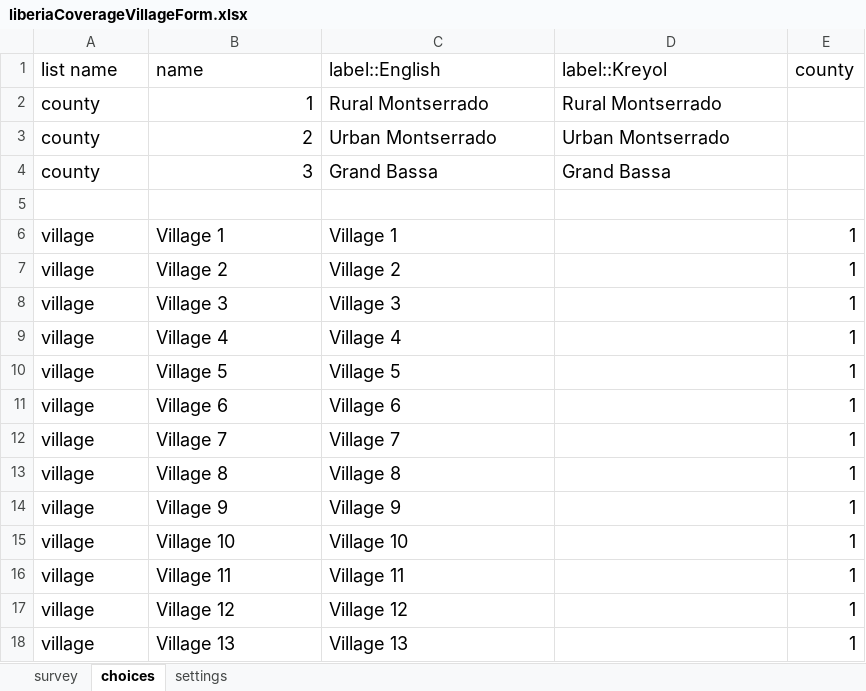
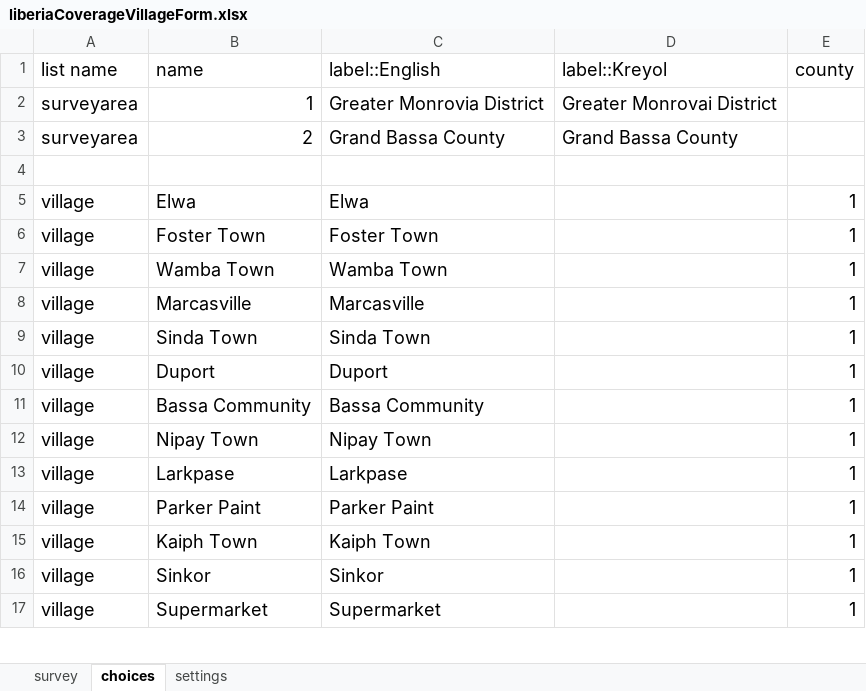
Before and after one commit to validmeasures/liberiaS3Mforms, an Excel workbook: liberiaCoverageVillageForm.xlsx, sheet choices, drawn as a sheet; only a part is shown; values as stored, in another font and other column widths than the file's, no borders; removed rows and columns are numbered as before the commit, all else as after; the diff covers the shown part only; the diff names each change by its address in the sheet, - before the commit and + after, or states it on an @@ line.

Commit message:
update liberiaCoverageVillageForm

```diff
--- a/liberiaCoverageVillageForm.xlsx (sheet choices)
+++ b/liberiaCoverageVillageForm.xlsx (sheet choices)
-row 2: county | 1 | Rural Montserrado | Rural Montserrado
-row 3: county | 2 | Urban Montserrado | Urban Montserrado
-row 4: county | 3 | Grand Bassa | Grand Bassa
+row 2: surveyarea | 1 | Greater Monrovia District | Greater Monrovai District
+row 3: surveyarea | 2 | Grand Bassa County | Grand Bassa County
-B5 (name): Village 1
+B5 (name): Elwa
-C5 (label::English): Village 1
+C5 (label::English): Elwa
-B6 (name): Village 2
+B6 (name): Foster Town
-C6 (label::English): Village 2
+C6 (label::English): Foster Town
-B7 (name): Village 3
+B7 (name): Wamba Town
-C7 (label::English): Village 3
+C7 (label::English): Wamba Town
-B8 (name): Village 4
+B8 (name): Marcasville
-C8 (label::English): Village 4
+C8 (label::English): Marcasville
-B9 (name): Village 5
+B9 (name): Sinda Town
-C9 (label::English): Village 5
+C9 (label::English): Sinda Town
-B10 (name): Village 6
+B10 (name): Duport
-C10 (label::English): Village 6
+C10 (label::English): Duport
-B11 (name): Village 7
+B11 (name): Bassa Community
-C11 (label::English): Village 7
+C11 (label::English): Bassa Community
-B12 (name): Village 8
+B12 (name): Nipay Town
-C12 (label::English): Village 8
+C12 (label::English): Nipay Town
-B13 (name): Village 9
+B13 (name): Larkpase
-C13 (label::English): Village 9
+C13 (label::English): Larkpase
-B14 (name): Village 10
+B14 (name): Parker Paint
-C14 (label::English): Village 10
+C14 (label::English): Parker Paint
-B15 (name): Village 11
+B15 (name): Kaiph Town
-C15 (label::English): Village 11
+C15 (label::English): Kaiph Town
-B16 (name): Village 12
+B16 (name): Sinkor
-C16 (label::English): Village 12
+C16 (label::English): Sinkor
-B17 (name): Village 13
+B17 (name): Supermarket
-C17 (label::English): Village 13
+C17 (label::English): Supermarket
```
Also changed, not shown: other rows of this sheet, sheet survey, 1 other file.
